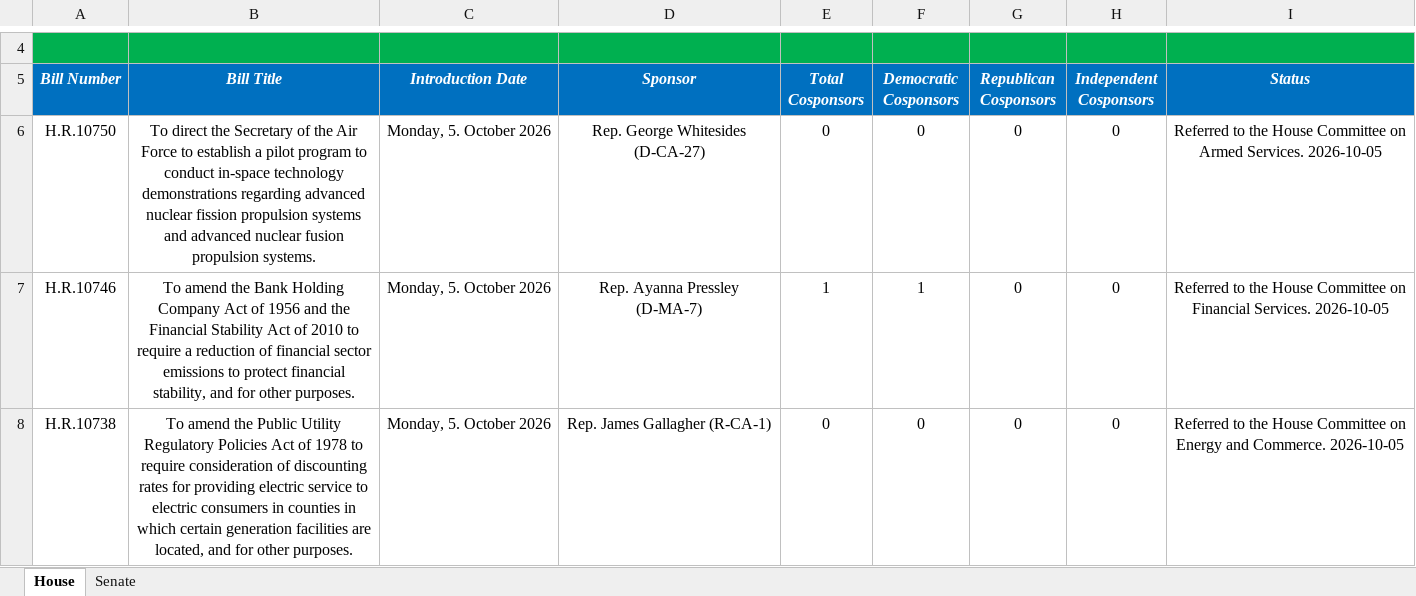
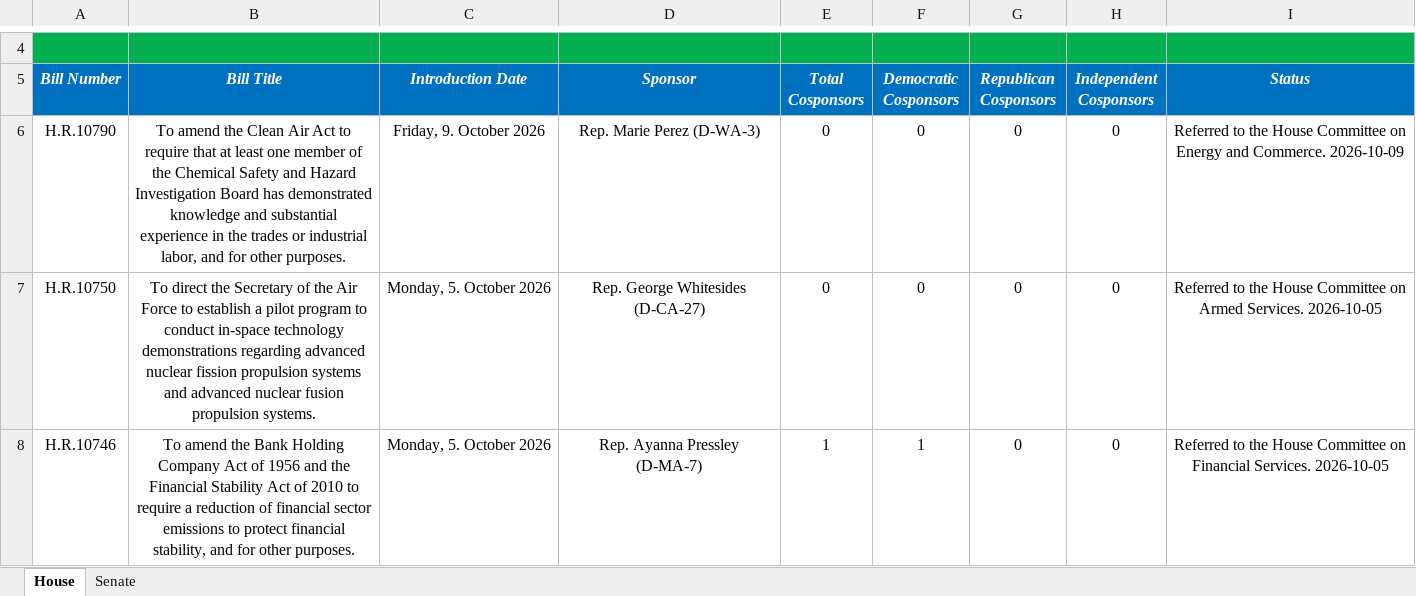
Before and after one commit to wmktaylor1549/congress-digest, an Excel workbook: 5.26.26 Climate Tracker v2.xlsx, sheet House, drawn as a sheet; only a part is shown, gaps mark what is left out; the shorter side is filled out with more unchanged rows; values as stored, in another font and other column widths than the file's, no borders; conditional formats and table styles not drawn; the diff names each change by its address in the sheet, - before the commit and + after, or states it on an @@ line.

```diff
--- a/5.26.26 Climate Tracker v2.xlsx (sheet House)
+++ b/5.26.26 Climate Tracker v2.xlsx (sheet House)
+row 6: H.R.10790 | To amend the Clean Air Act to require that at least one member of the Chemical Safety and Hazard Investigation Board has demonstrated knowledge and substantial experience in the trades or industrial labor, and for other purposes. | Friday, 9. October 2026 | Rep. Marie Perez (D-WA-3) | 0 | 0 | 0 | 0 | Referred to the House Committee on Energy and Commerce. 2026-10-09
```
Also changed, not shown: 1 other file.
